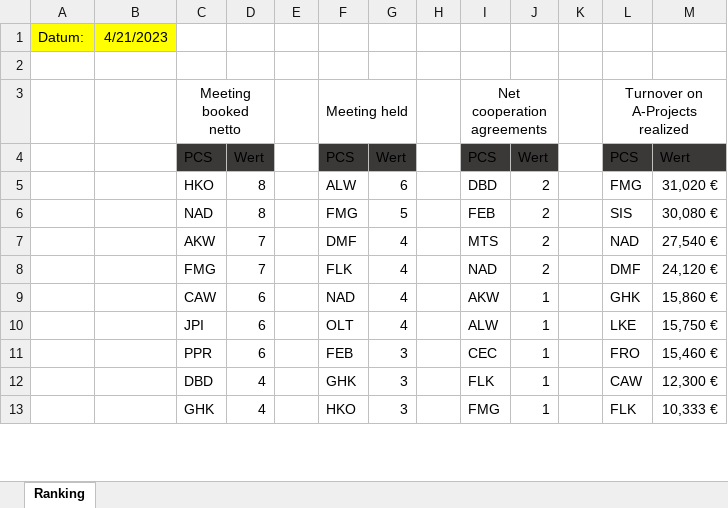
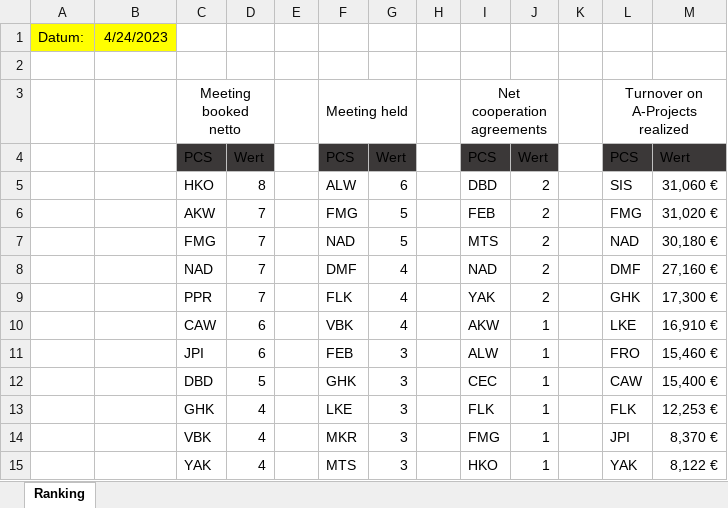
Before and after one commit to gab-lue/dashbd, an Excel workbook: Unit 1 - Ranking (PCS).xlsx, sheet Ranking, drawn as a sheet; only a part is shown; values as stored, in another font and other column widths than the file's, no borders; removed rows and columns are numbered as before the commit, all else as after; the diff covers the shown part only; the diff names each change by its address in the sheet, - before the commit and + after, or states it on an @@ line.

Commit message:
Add files via upload

```diff
--- a/Unit 1 - Ranking (PCS).xlsx (sheet Ranking)
+++ b/Unit 1 - Ranking (PCS).xlsx (sheet Ranking)
-B1: 4/21/2023
+B1: 4/24/2023
-L5: FMG
+L5: SIS
-M5: 31,020 €
+M5: 31,060 €
-row 6:  |  | NAD | 8 |  | FMG | 5 |  | FEB | 2 |  | SIS | 30,080 €
-F6: DMF
+F6: FMG
-G6:G7: 4
+G6:G7: 5
-I6: MTS
+I6: FEB
-L6: NAD
+L6: FMG
-M6: 27,540 €
+M6: 31,020 €
-F7: FLK
+F7: NAD
-I7: NAD
+I7: MTS
-L7: DMF
+L7: NAD
-M7: 24,120 €
+M7: 30,180 €
+row 8:  |  | NAD | 7 |  | DMF | 4 |  | NAD | 2 |  | DMF | 27,160 €
+row 9:  |  | PPR | 7 |  | FLK | 4 |  | YAK | 2 |  | GHK | 17,300 €
-F10: NAD
+F10: VBK
-L10: GHK
+L10: LKE
-M10: 15,860 €
+M10: 16,910 €
-F11: OLT
+F11: FEB
-G11: 4
+G11: 3
-L11: LKE
+L11: FRO
-M11: 15,750 €
+M11: 15,460 €
-row 11:  |  | PPR | 6 |  | FEB | 3 |  | CEC | 1 |  | FRO | 15,460 €
-D12: 4
+D12: 5
-I12: FLK
+I12: CEC
-M12: 12,300 €
+M12: 15,400 €
-F13: HKO
+F13: LKE
-I13: FMG
+I13: FLK
-M13: 10,333 €
+M13: 12,253 €
+row 14:  |  | VBK | 4 |  | MKR | 3 |  | FMG | 1 |  | JPI | 8,370 €
+row 15:  |  | YAK | 4 |  | MTS | 3 |  | HKO | 1 |  | YAK | 8,122 €
```
Also changed, not shown: 2 added rows, 4 removed rows and 34 edited cells elsewhere in this sheet, formulas that keep their value.
